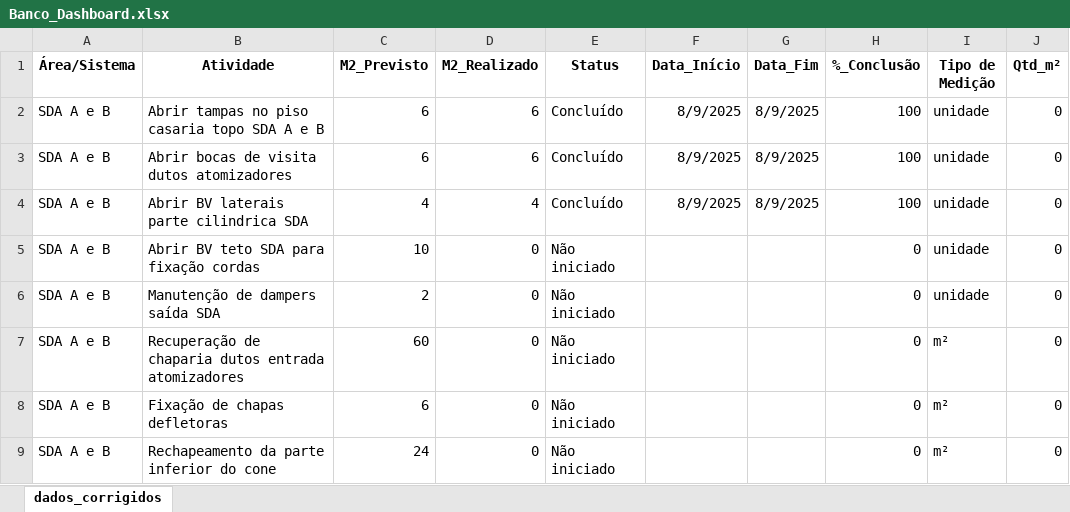
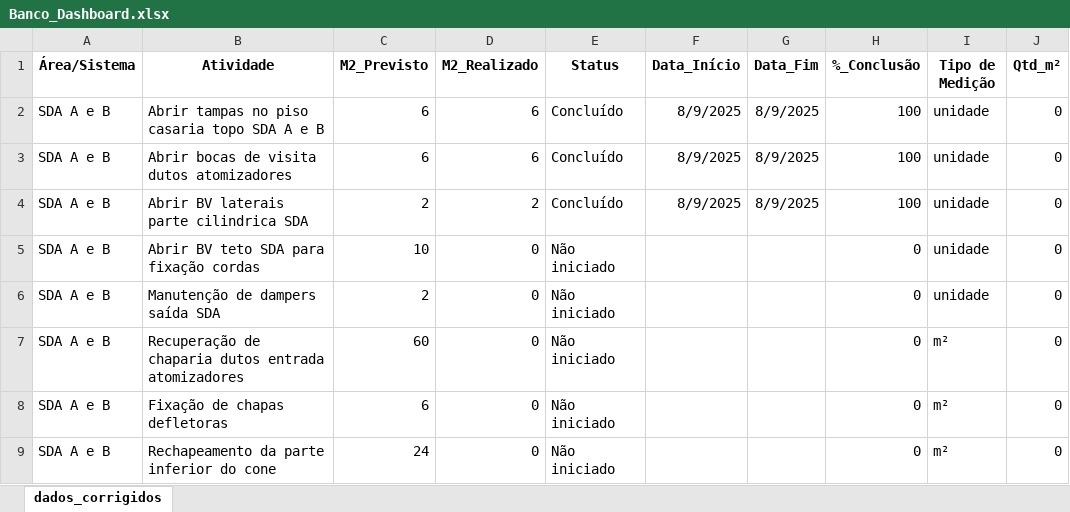
Before and after one commit to guilhermeadsjss/Progresso-da-parada, an Excel workbook: Banco_Dashboard.xlsx, sheet dados_corrigidos, drawn as a sheet; only a part is shown; values as stored, in another font and other column widths than the file's, no borders; the diff names each change by its address in the sheet, - before the commit and + after, or states it on an @@ line.

Commit message:
atualizado

```diff
--- a/Banco_Dashboard.xlsx (sheet dados_corrigidos)
+++ b/Banco_Dashboard.xlsx (sheet dados_corrigidos)
-C4 (M2_Previsto): 4
+C4 (M2_Previsto): 2
-D4 (M2_Realizado): 4
+D4 (M2_Realizado): 2
```
